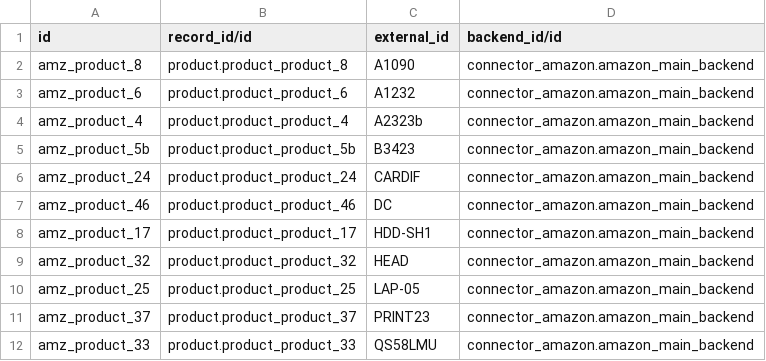
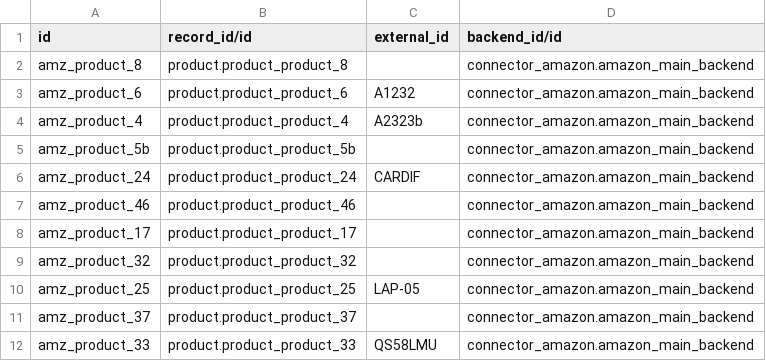
Before and after one commit to akretion/connector-amazon, a CSV file: connector_amazon/demo/amazon.product.csv, drawn as a sheet.

```diff
--- a/connector_amazon/demo/amazon.product.csv
+++ b/connector_amazon/demo/amazon.product.csv
@@ -1,12 +1,12 @@
 id,record_id/id,external_id,backend_id/id
-amz_product_8,product.product_product_8,A1090,connector_amazon.amazon_main_backend
+amz_product_8,product.product_product_8,,connector_amazon.amazon_main_backend
 amz_product_6,product.product_product_6,A1232,connector_amazon.amazon_main_backend
 amz_product_4,product.product_product_4,A2323b,connector_amazon.amazon_main_backend
-amz_product_5b,product.product_product_5b,B3423,connector_amazon.amazon_main_backend
+amz_product_5b,product.product_product_5b,,connector_amazon.amazon_main_backend
 amz_product_24,product.product_product_24,CARDIF,connector_amazon.amazon_main_backend
-amz_product_46,product.product_product_46,DC,connector_amazon.amazon_main_backend
-amz_product_17,product.product_product_17,HDD-SH1,connector_amazon.amazon_main_backend
-amz_product_32,product.product_product_32,HEAD,connector_amazon.amazon_main_backend
+amz_product_46,product.product_product_46,,connector_amazon.amazon_main_backend
+amz_product_17,product.product_product_17,,connector_amazon.amazon_main_backend
+amz_product_32,product.product_product_32,,connector_amazon.amazon_main_backend
 amz_product_25,product.product_product_25,LAP-05,connector_amazon.amazon_main_backend
-amz_product_37,product.product_product_37,PRINT23,connector_amazon.amazon_main_backend
+amz_product_37,product.product_product_37,,connector_amazon.amazon_main_backend
 amz_product_33,product.product_product_33,QS58LMU,connector_amazon.amazon_main_backend
```
Also changed, not shown: connector_amazon/demo/5724843814017999.csv, 8 other files.
